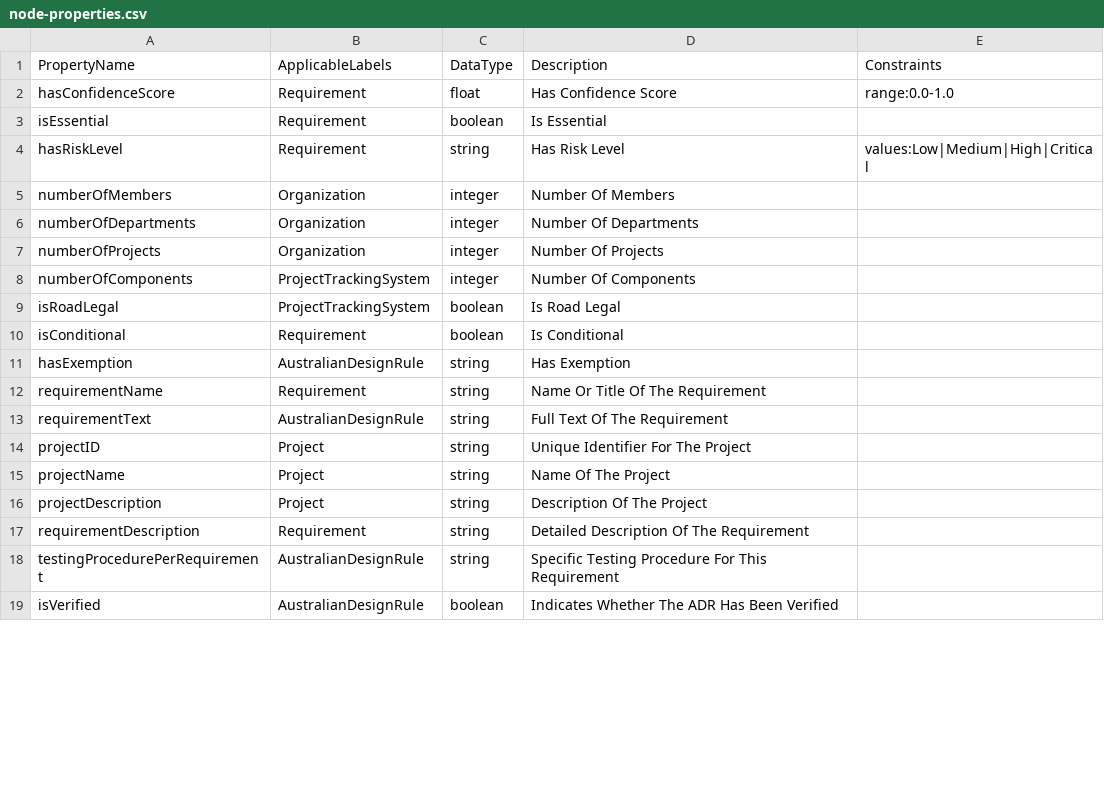
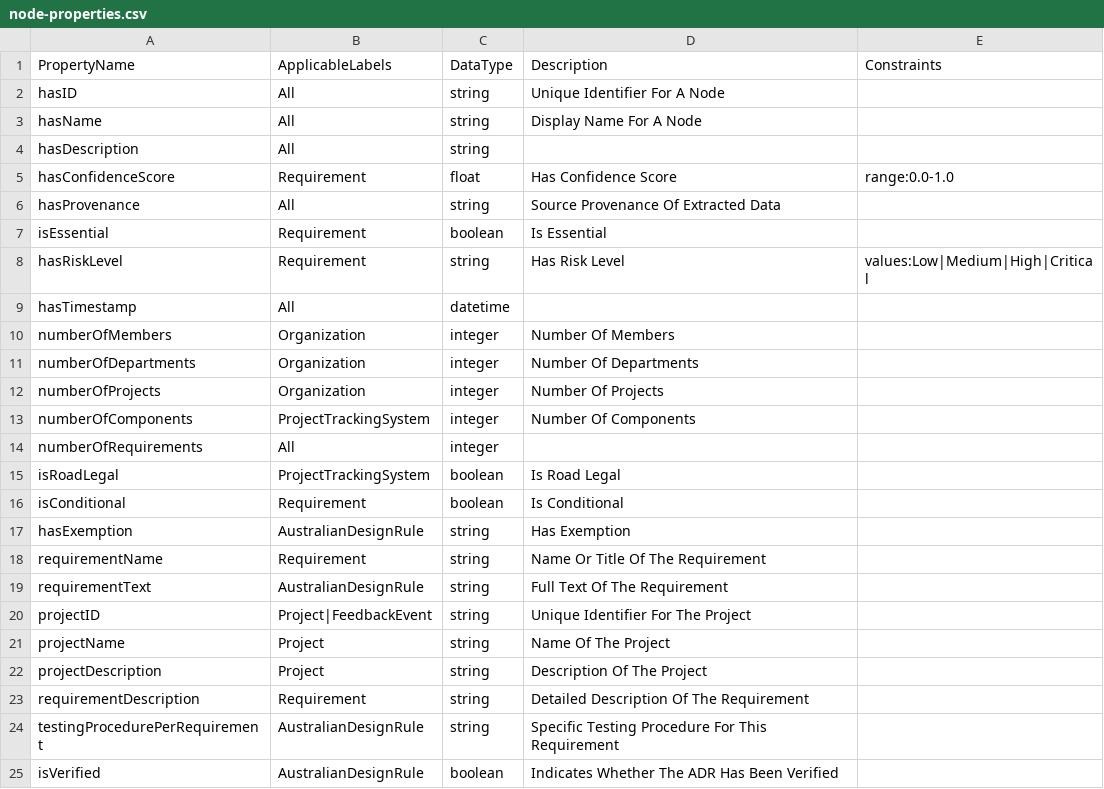
Before and after one commit to manansvr/Ontological-GraphRAG-Recommender, a CSV file: thesis-ontology/csv/node-properties.csv, drawn as a sheet; only a part is shown; the diff covers the shown part only.

```diff
--- a/thesis-ontology/csv/node-properties.csv
+++ b/thesis-ontology/csv/node-properties.csv
@@ -1,5 +1,10 @@
 PropertyName,ApplicableLabels,DataType,Description,Constraints
+hasID,All,string,Unique Identifier For A Node,
+hasName,All,string,Display Name For A Node,
+hasDescription,All,string,,
 hasConfidenceScore,Requirement,float,Has Confidence Score,range:0.0-1.0
+hasProvenance,All,string,Source Provenance Of Extracted Data,
 isEssential,Requirement,boolean,Is Essential,
 hasRiskLevel,Requirement,string,Has Risk Level,values:Low|Medium|High|Critical
+hasTimestamp,All,datetime,,
 numberOfMembers,Organization,integer,Number Of Members,
@@ -8,2 +13,3 @@ numberOfProjects,Organization,integer,Number Of Projects,
 numberOfComponents,ProjectTrackingSystem,integer,Number Of Components,
+numberOfRequirements,All,integer,,
 isRoadLegal,ProjectTrackingSystem,boolean,Is Road Legal,
@@ -13,3 +19,3 @@ requirementName,Requirement,string,Name Or Title Of The Requirement,
 requirementText,AustralianDesignRule,string,Full Text Of The Requirement,
-projectID,Project,string,Unique Identifier For The Project,
+projectID,Project|FeedbackEvent,string,Unique Identifier For The Project,
 projectName,Project,string,Name Of The Project,
```
Also changed, not shown: 15 added rows, 3 moved rows and 3 edited cells elsewhere in this file, thesis-ontology/csv/node-labels.csv, thesis-ontology/csv/relationships.csv, 12 other files.
